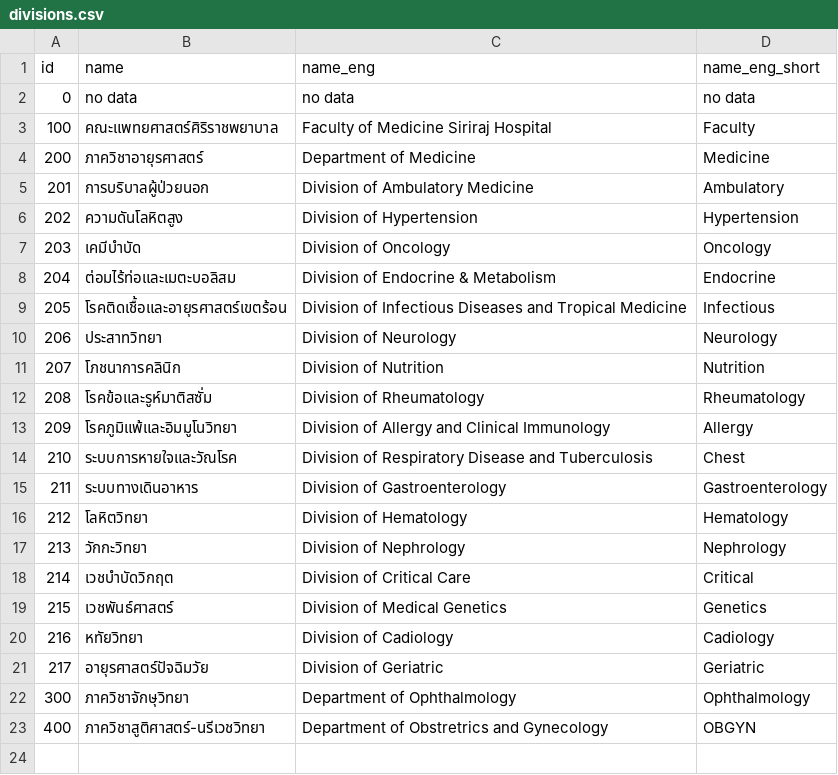
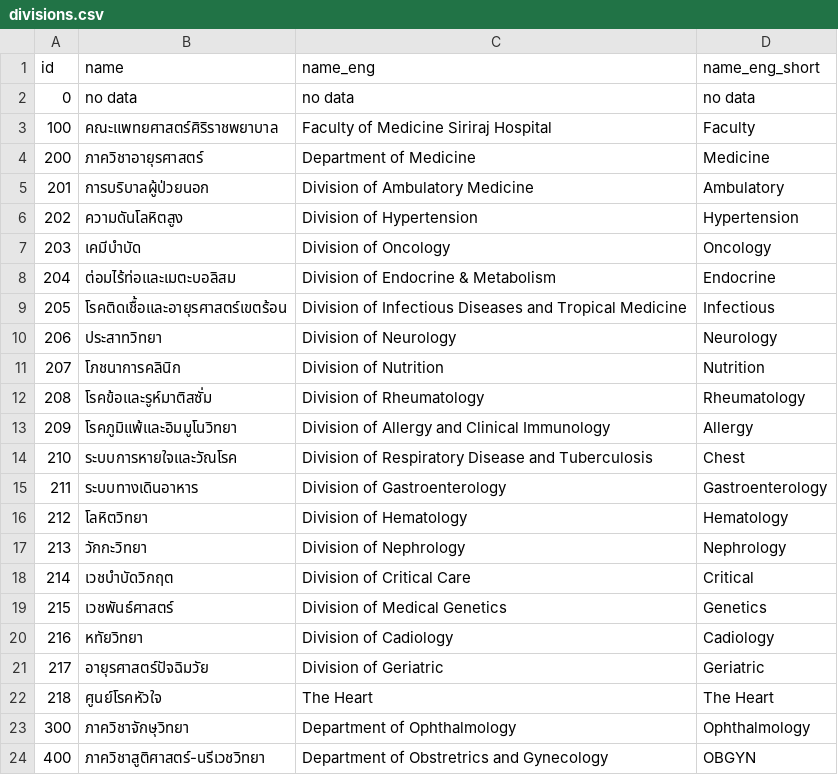
Before and after one commit to onenueng/wordplease, a CSV file: storage/app/lists/divisions.csv, drawn as a sheet.

```diff
--- a/storage/app/lists/divisions.csv
+++ b/storage/app/lists/divisions.csv
@@ -21,2 +21,3 @@ id,name,name_eng,name_eng_short
 217,อายุรศาสตร์ปัจฉิมวัย,Division of Geriatric,Geriatric
+218,ศูนย์โรคหัวใจ,The Heart,The Heart
 300,ภาควิชาจักษุวิทยา,Department of Ophthalmology,Ophthalmology
```
Also changed, not shown: storage/app/lists/note_types.csv, temp-list/id_users.csv, 5 other files.
